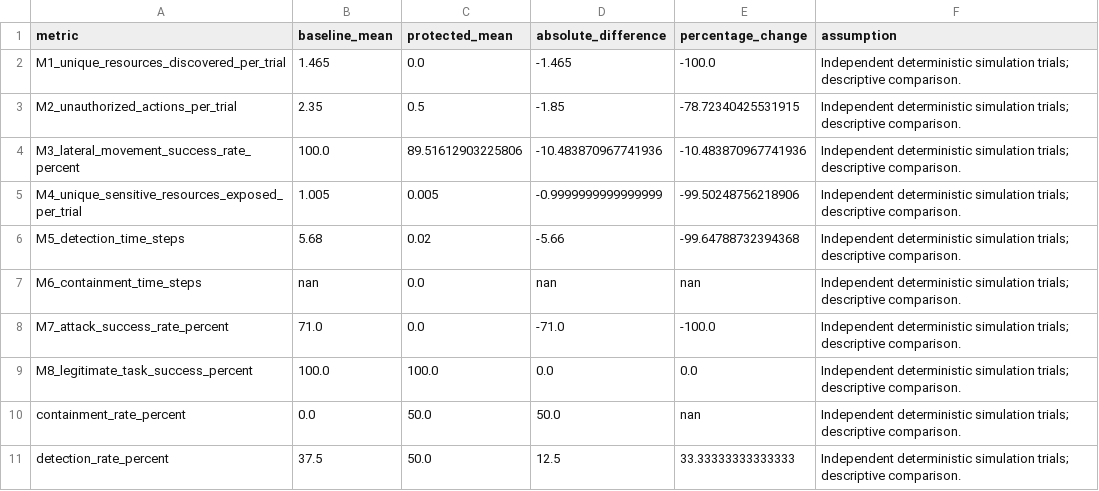
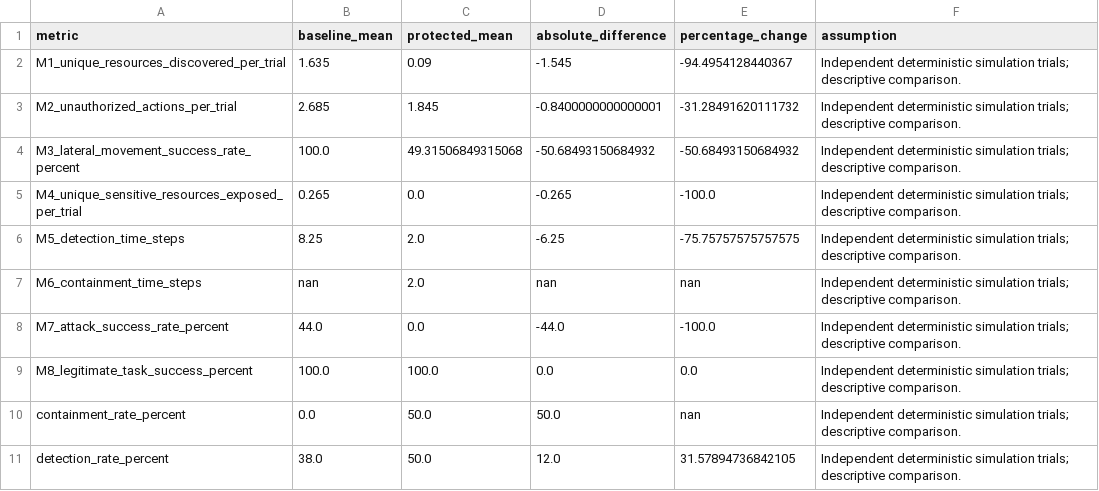
Before and after one commit to Sreenair-1/CybersecCaseStudy, a CSV file: output/comparison.csv, drawn as a sheet.

```diff
--- a/output/comparison.csv
+++ b/output/comparison.csv
@@ -1,11 +1,11 @@
 metric,baseline_mean,protected_mean,absolute_difference,percentage_change,assumption
-M1_unique_resources_discovered_per_trial,1.465,0.0,-1.465,-100.0,Independent deterministic simulation trials; descriptive comparison.
-M2_unauthorized_actions_per_trial,2.35,0.5,-1.85,-78.72340425531915,Independent deterministic simulation trials; descriptive comparison.
-M3_lateral_movement_success_rate_percent,100.0,89.51612903225806,-10.483870967741936,-10.483870967741936,Independent deterministic simulation trials; descriptive comparison.
-M4_unique_sensitive_resources_exposed_per_trial,1.005,0.005,-0.9999999999999999,-99.50248756218906,Independent deterministic simulation trials; descriptive comparison.
-M5_detection_time_steps,5.68,0.02,-5.66,-99.64788732394368,Independent deterministic simulation trials; descriptive comparison.
-M6_containment_time_steps,nan,0.0,nan,nan,Independent deterministic simulation trials; descriptive comparison.
-M7_attack_success_rate_percent,71.0,0.0,-71.0,-100.0,Independent deterministic simulation trials; descriptive comparison.
+M1_unique_resources_discovered_per_trial,1.635,0.09,-1.545,-94.4954128440367,Independent deterministic simulation trials; descriptive comparison.
+M2_unauthorized_actions_per_trial,2.685,1.845,-0.8400000000000001,-31.28491620111732,Independent deterministic simulation trials; descriptive comparison.
+M3_lateral_movement_success_rate_percent,100.0,49.31506849315068,-50.68493150684932,-50.68493150684932,Independent deterministic simulation trials; descriptive comparison.
+M4_unique_sensitive_resources_exposed_per_trial,0.265,0.0,-0.265,-100.0,Independent deterministic simulation trials; descriptive comparison.
+M5_detection_time_steps,8.25,2.0,-6.25,-75.75757575757575,Independent deterministic simulation trials; descriptive comparison.
+M6_containment_time_steps,nan,2.0,nan,nan,Independent deterministic simulation trials; descriptive comparison.
+M7_attack_success_rate_percent,44.0,0.0,-44.0,-100.0,Independent deterministic simulation trials; descriptive comparison.
 M8_legitimate_task_success_percent,100.0,100.0,0.0,0.0,Independent deterministic simulation trials; descriptive comparison.
 containment_rate_percent,0.0,50.0,50.0,nan,Independent deterministic simulation trials; descriptive comparison.
-detection_rate_percent,37.5,50.0,12.5,33.33333333333333,Independent deterministic simulation trials; descriptive comparison.
+detection_rate_percent,38.0,50.0,12.0,31.57894736842105,Independent deterministic simulation trials; descriptive comparison.
```
Also changed, not shown: output/figures/attack_graph_edges.csv, output/metrics.csv, 11 other files.
